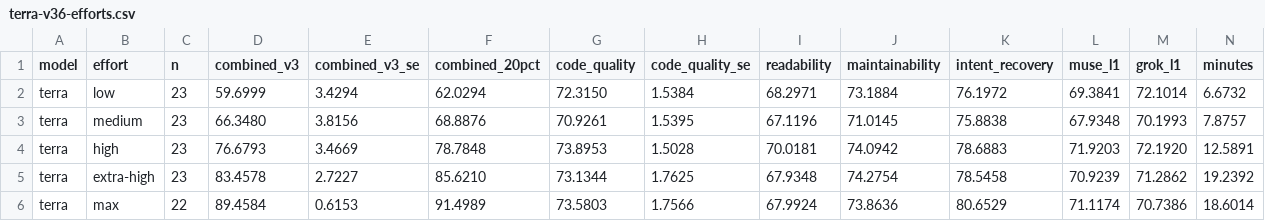
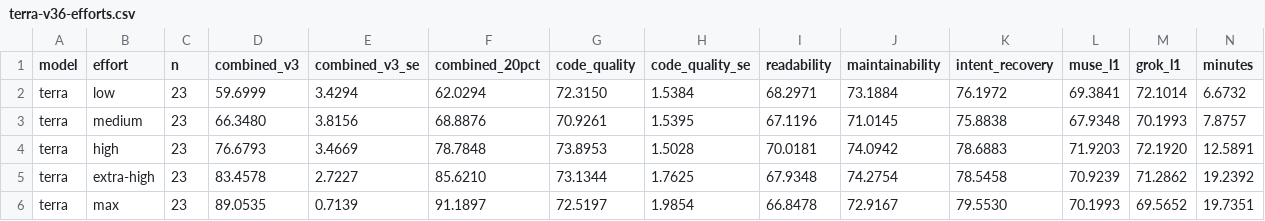
Before and after one commit to ikeithcostello/VulcanBench, a CSV file: docs/results/swe-v4-terra-2026-09/terra-v36-efforts.csv, drawn as a sheet; only a part is shown; the diff covers the shown part only; the diff names each change by its address in the sheet, - before the commit and + after, or states it on an @@ line.

```diff
--- a/docs/results/swe-v4-terra-2026-09/terra-v36-efforts.csv
+++ b/docs/results/swe-v4-terra-2026-09/terra-v36-efforts.csv
-C6 (n): 22
+C6 (n): 23
-D6 (combined_v3): 89.4584
+D6 (combined_v3): 89.0535
-E6 (combined_v3_se): 0.6153
+E6 (combined_v3_se): 0.7139
-F6 (combined_20pct): 91.4989
+F6 (combined_20pct): 91.1897
-G6 (code_quality): 73.5803
+G6 (code_quality): 72.5197
-H6 (code_quality_se): 1.7566
+H6 (code_quality_se): 1.9854
-I6 (readability): 67.9924
+I6 (readability): 66.8478
-J6 (maintainability): 73.8636
+J6 (maintainability): 72.9167
-K6 (intent_recovery): 80.6529
+K6 (intent_recovery): 79.5530
-L6 (muse_l1): 71.1174
+L6 (muse_l1): 70.1993
-M6 (grok_l1): 70.7386
+M6 (grok_l1): 69.5652
-N6 (minutes): 18.6014
+N6 (minutes): 19.7351
```
Also changed, not shown: 1 edited cell elsewhere in this file, 6 other files.
